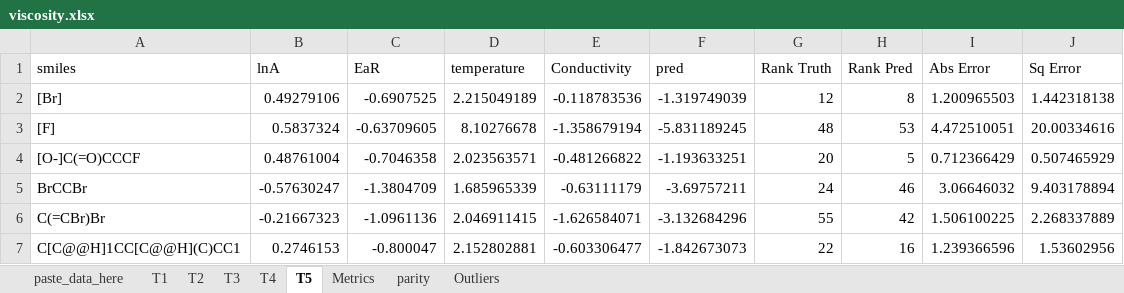
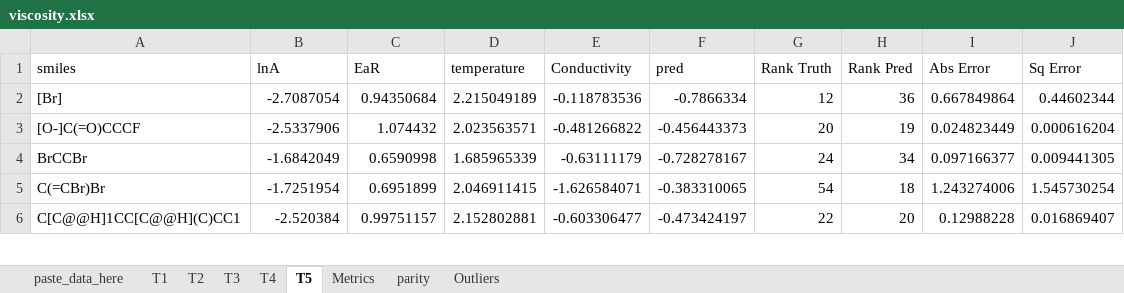
Before and after one commit to bhanum1/GNN_TF_Pred, an Excel workbook: Deliverable/results/viscosity.xlsx, sheet T5, drawn as a sheet; only a part is shown; values as stored, in another font and other column widths than the file's, no borders; 1 other sheet too large or unreadable and not compared; removed rows and columns are numbered as before the commit, all else as after; the diff covers the shown part only; the diff names each change by its address in the sheet, - before the commit and + after, or states it on an @@ line.

```diff
--- a/Deliverable/results/viscosity.xlsx (sheet T5)
+++ b/Deliverable/results/viscosity.xlsx (sheet T5)
-B2 (lnA): 0.49279106
+B2 (lnA): -2.7087054
-C2 (EaR): -0.6907525
+C2 (EaR): 0.94350684
-F2 (pred): -1.319749039
+F2 (pred): -0.7866334
-H2 (Rank Pred): 8
+H2 (Rank Pred): 36
-I2 (Abs Error): 1.200965503
+I2 (Abs Error): 0.667849864
-J2 (Sq Error): 1.442318138
+J2 (Sq Error): 0.44602344
-row 3: [F] | 0.5837324 | -0.63709605 | 8.10276678 | -1.358679194 | -5.831189245 | 48 | 53 | 4.472510051 | 20.00334616
-B3 (lnA): 0.48761004
+B3 (lnA): -2.5337906
-C3 (EaR): -0.7046358
+C3 (EaR): 1.074432
-F3 (pred): -1.193633251
+F3 (pred): -0.456443373
-H3 (Rank Pred): 5
+H3 (Rank Pred): 19
-I3 (Abs Error): 0.712366429
+I3 (Abs Error): 0.024823449
-J3 (Sq Error): 0.507465929
+J3 (Sq Error): 0.000616204
-B4 (lnA): -0.57630247
+B4 (lnA): -1.6842049
-C4 (EaR): -1.3804709
+C4 (EaR): 0.6590998
-F4 (pred): -3.69757211
+F4 (pred): -0.728278167
-H4 (Rank Pred): 46
+H4 (Rank Pred): 34
-I4 (Abs Error): 3.06646032
+I4 (Abs Error): 0.097166377
-J4 (Sq Error): 9.403178894
+J4 (Sq Error): 0.009441305
-B5 (lnA): -0.21667323
+B5 (lnA): -1.7251954
-C5 (EaR): -1.0961136
+C5 (EaR): 0.6951899
-F5 (pred): -3.132684296
+F5 (pred): -0.383310065
-G5 (Rank Truth): 55
+G5 (Rank Truth): 54
-H5 (Rank Pred): 42
+H5 (Rank Pred): 18
-I5 (Abs Error): 1.506100225
+I5 (Abs Error): 1.243274006
-J5 (Sq Error): 2.268337889
+J5 (Sq Error): 1.545730254
-B6 (lnA): 0.2746153
+B6 (lnA): -2.520384
-C6 (EaR): -0.800047
+C6 (EaR): 0.99751157
-F6 (pred): -1.842673073
+F6 (pred): -0.473424197
-H6 (Rank Pred): 16
+H6 (Rank Pred): 20
-I6 (Abs Error): 1.239366596
+I6 (Abs Error): 0.12988228
-J6 (Sq Error): 1.53602956
+J6 (Sq Error): 0.016869407
```
Also changed, not shown: 299 edited cells elsewhere in this sheet, sheet T4, sheet T3, sheet T1, sheet T2, sheet parity, sheet Outliers, 1 more sheet, formulas that keep their value, charts or pictures, Deliverable/results/conductivity.xlsx, Deliverable/results/conductivity_ensemble.xlsx, 3 other files.
